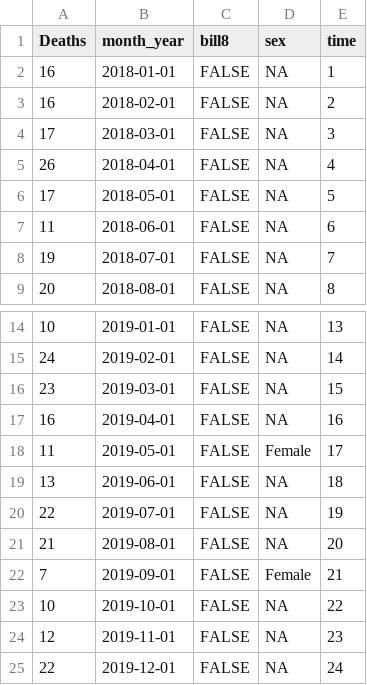
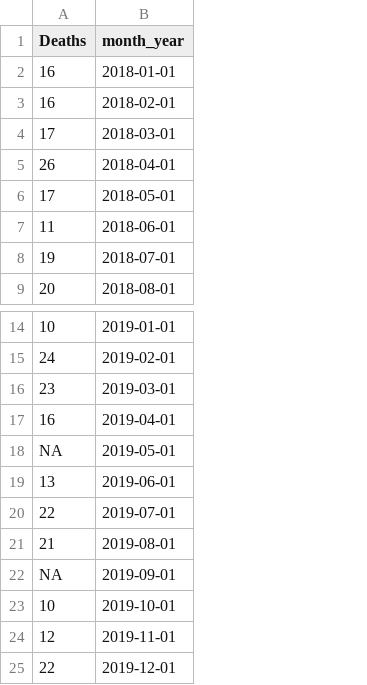
Before and after one commit to ainsleylotito/TexasMortality, a CSV file: CleanData/monthly_f.csv, drawn as a sheet; only a part is shown, gaps mark what is left out; removed rows and columns are numbered as before the commit, all else as after; the diff covers the shown part only; the diff names each change by its address in the sheet, - before the commit and + after, or states it on an @@ line.

Commit message:
Adding updated female data for 2024

```diff
--- a/CleanData/monthly_f.csv
+++ b/CleanData/monthly_f.csv
-column C (bill8), rows 2-9: all FALSE; rows 14-25: all FALSE
-column D (sex), rows 2-9: all NA; rows 14-25: NA | NA | NA | NA | Female | NA | NA | NA | Female | NA | NA | NA
-column E (time), rows 2-9: 1 | 2 | 3 | 4 | 5 | 6 | 7 | 8; rows 14-25: 13 | 14 | 15 | 16 | 17 | 18 | 19 | 20 | 21 | 22 | 23 | 24
-A18 (Deaths): 11
+A18 (Deaths): NA
-A22 (Deaths): 7
+A22 (Deaths): NA
```
Also changed, not shown: 67 added rows elsewhere in this file, 5 other files.
